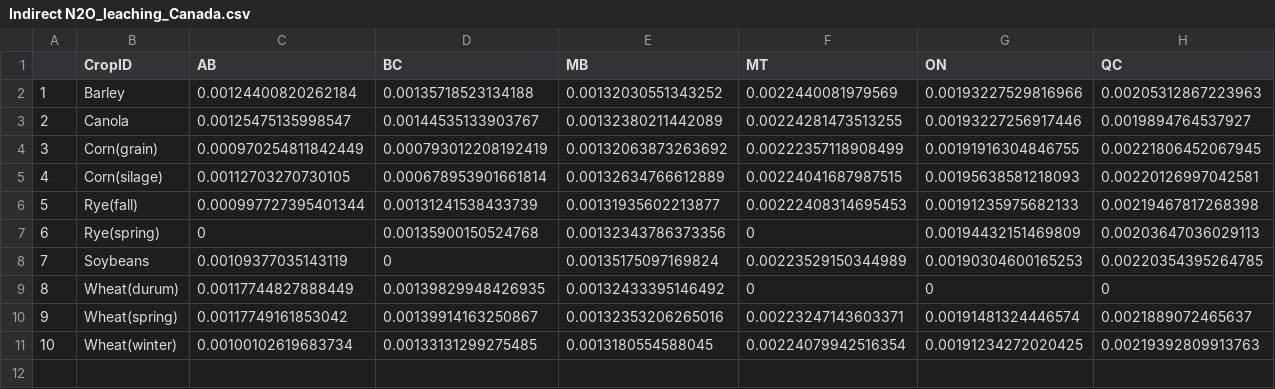
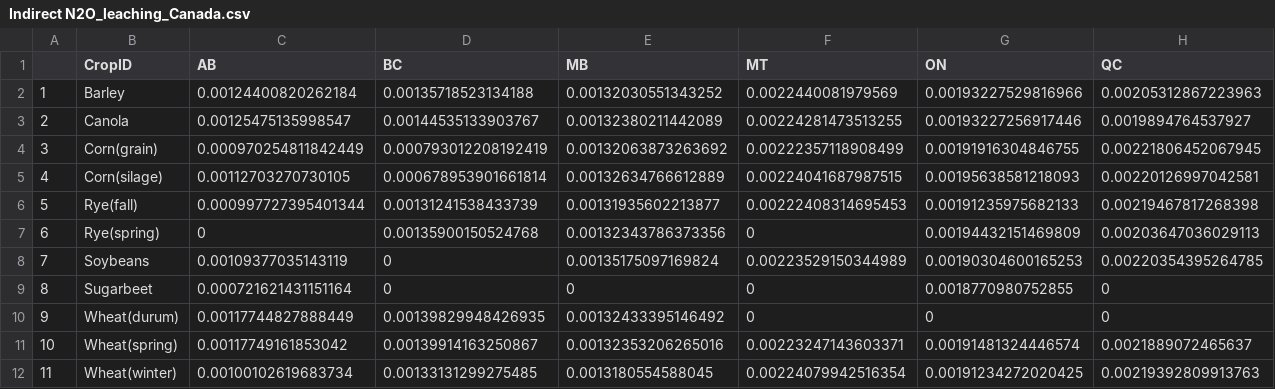
Before and after one commit to Chih-yuHung/Regionalized-crop-N2O, a CSV file: Output/Indirect N2O_leaching_Canada.csv, drawn as a sheet; only a part is shown; addresses are those after the commit; rows hold the shown columns only; the diff names each change by its address in the sheet, - before the commit and + after, or states it on an @@ line.

Commit message:
update Leaching and volatilization data with comparison and sugar beets

```diff
--- a/Output/Indirect N2O_leaching_Canada.csv
+++ b/Output/Indirect N2O_leaching_Canada.csv
+row 9: 8 | Sugarbeet | 0.000721621431151164 | 0 | 0 | 0 | 0.0018770980752855 | 0
@@ column A renumbered from row 10 down @@
```
Also changed, not shown: 2 other files.
